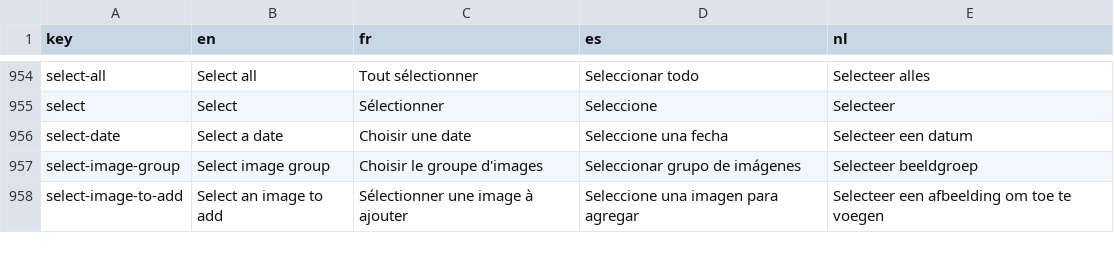
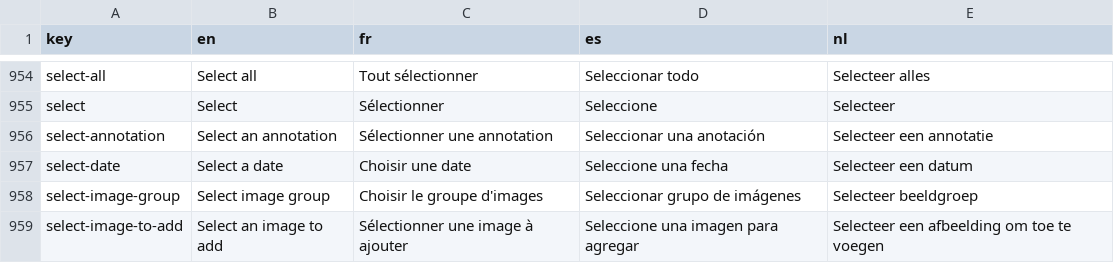
Before and after one commit to cytomine/Cytomine-Web-UI, a CSV file: src/locales/translations.csv, drawn as a sheet; only a part is shown, gaps mark what is left out.

```diff
--- a/src/locales/translations.csv
+++ b/src/locales/translations.csv
@@ -955,2 +955,3 @@ select-all,Select all,Tout sélectionner,Seleccionar todo,Selecteer alles
 select,Select,Sélectionner,Seleccione,Selecteer
+select-annotation,Select an annotation,Sélectionner une annotation,Seleccionar una anotación,Selecteer een annotatie
 select-date,Select a date,Choisir une date,Seleccione una fecha,Selecteer een datum
```
Also changed, not shown: 5 other files.
